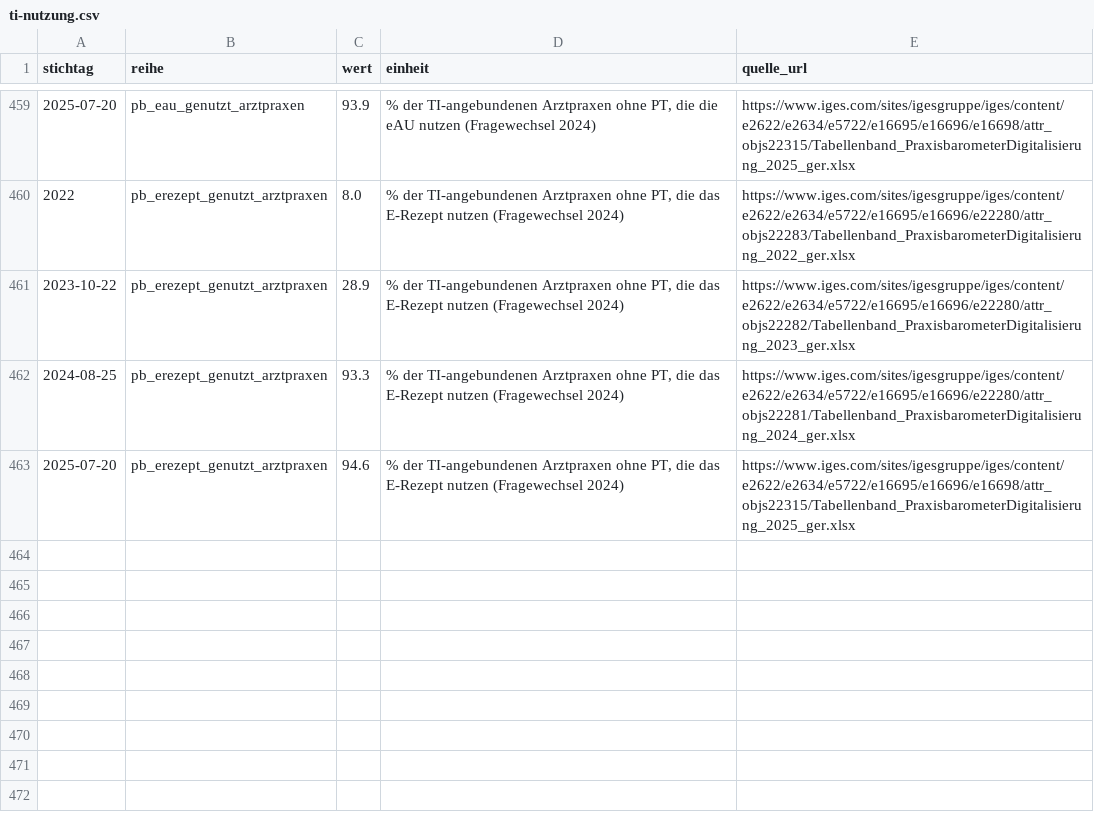
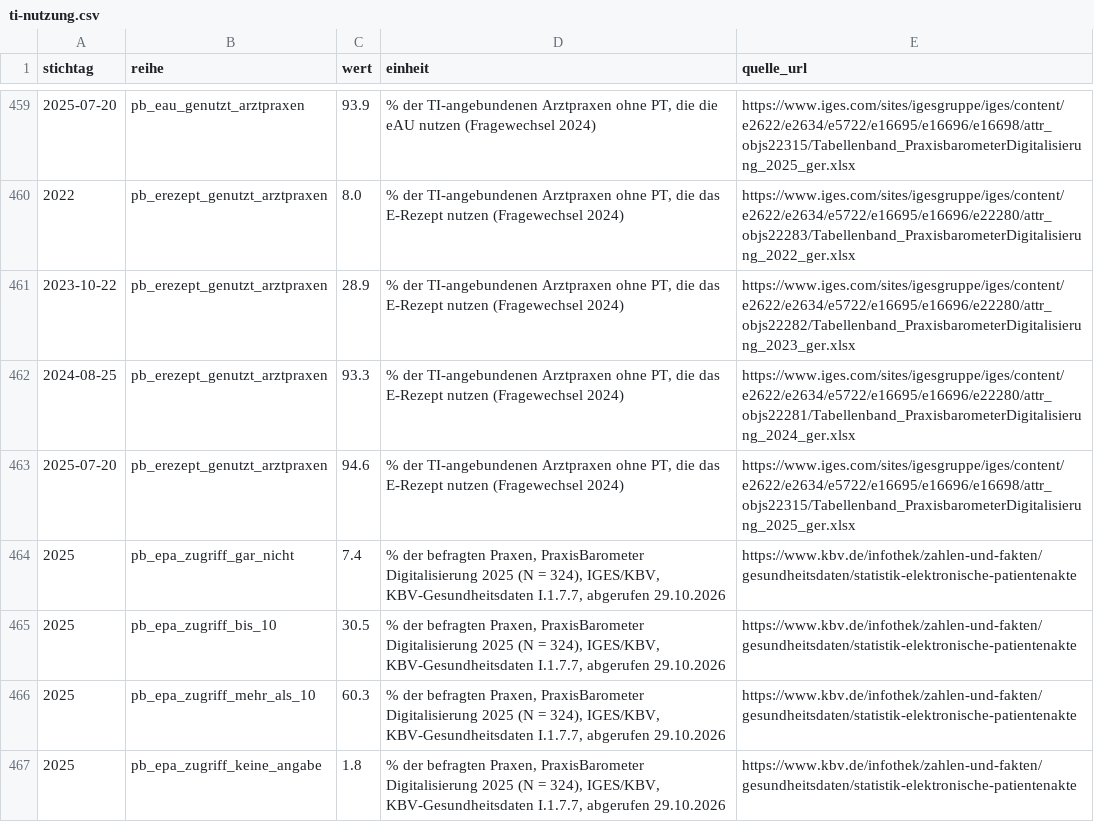
Before and after one commit to freimoser/chart-race-studio, a CSV file: sites/humanmedizin/data/raw/ti-nutzung.csv, drawn as a sheet; only a part is shown, gaps mark what is left out; the diff names each change by its address in the sheet, - before the commit and + after, or states it on an @@ line.

```diff
--- a/sites/humanmedizin/data/raw/ti-nutzung.csv
+++ b/sites/humanmedizin/data/raw/ti-nutzung.csv
+row 464: 2025 | pb_epa_zugriff_gar_nicht | 7.4 | % der befragten Praxen, PraxisBarometer Digitalisierung 2025 (N = 324), IGES/KBV, KBV-Gesundheitsdaten I.1.7.7, abgerufen 29.10.2026 | https://www.kbv.de/infothek/zahlen-und-fakten/gesundheitsdaten/statistik-elektronische-patientenakte
+row 465: 2025 | pb_epa_zugriff_bis_10 | 30.5 | % der befragten Praxen, PraxisBarometer Digitalisierung 2025 (N = 324), IGES/KBV, KBV-Gesundheitsdaten I.1.7.7, abgerufen 29.10.2026 | https://www.kbv.de/infothek/zahlen-und-fakten/gesundheitsdaten/statistik-elektronische-patientenakte
+row 466: 2025 | pb_epa_zugriff_mehr_als_10 | 60.3 | % der befragten Praxen, PraxisBarometer Digitalisierung 2025 (N = 324), IGES/KBV, KBV-Gesundheitsdaten I.1.7.7, abgerufen 29.10.2026 | https://www.kbv.de/infothek/zahlen-und-fakten/gesundheitsdaten/statistik-elektronische-patientenakte
+row 467: 2025 | pb_epa_zugriff_keine_angabe | 1.8 | % der befragten Praxen, PraxisBarometer Digitalisierung 2025 (N = 324), IGES/KBV, KBV-Gesundheitsdaten I.1.7.7, abgerufen 29.10.2026 | https://www.kbv.de/infothek/zahlen-und-fakten/gesundheitsdaten/statistik-elektronische-patientenakte
```
Also changed, not shown: 6 other files.
